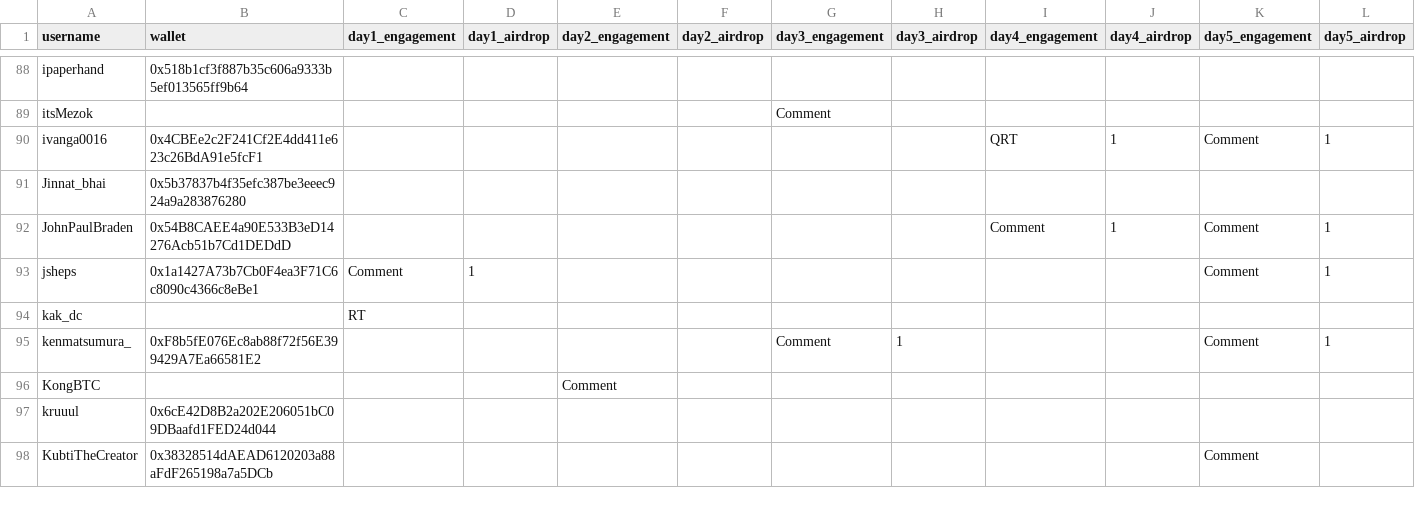
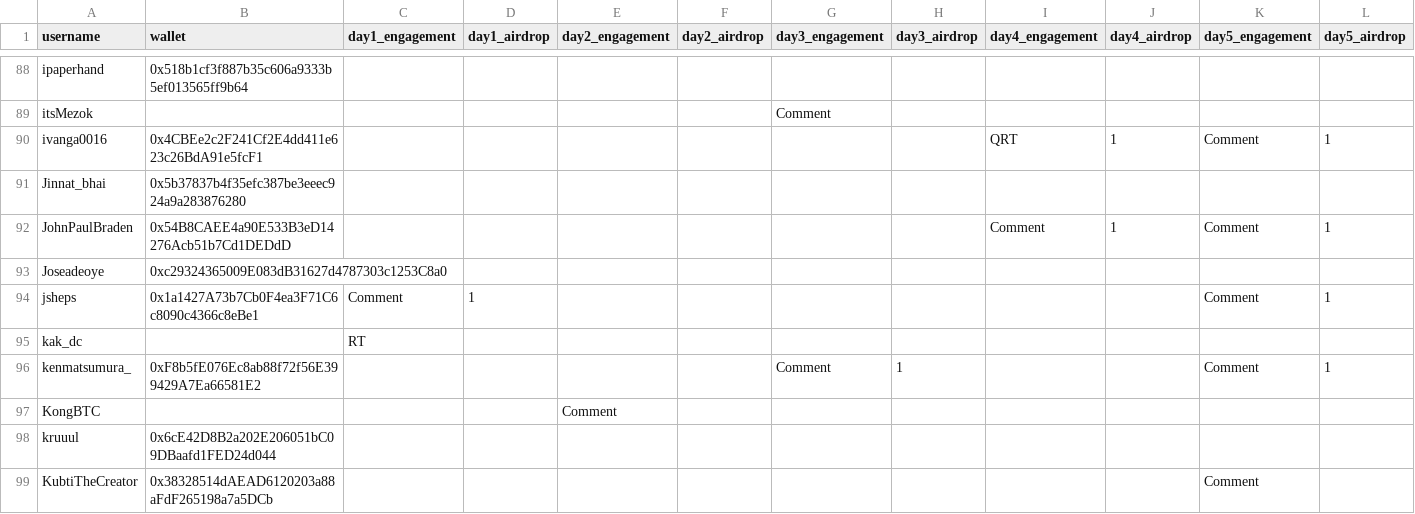
Before and after one commit to nikharsha/proofofculture, a CSV file: data/proof_of_culture_tracker_master.csv, drawn as a sheet; only a part is shown, gaps mark what is left out; rows hold the shown columns only; the diff names each change by its address in the sheet, - before the commit and + after, or states it on an @@ line.

```diff
--- a/data/proof_of_culture_tracker_master.csv
+++ b/data/proof_of_culture_tracker_master.csv
+row 93: Joseadeoye | 0xc29324365009E083dB31627d4787303c1253C8a0
```
Also changed, not shown: 2 other files.
